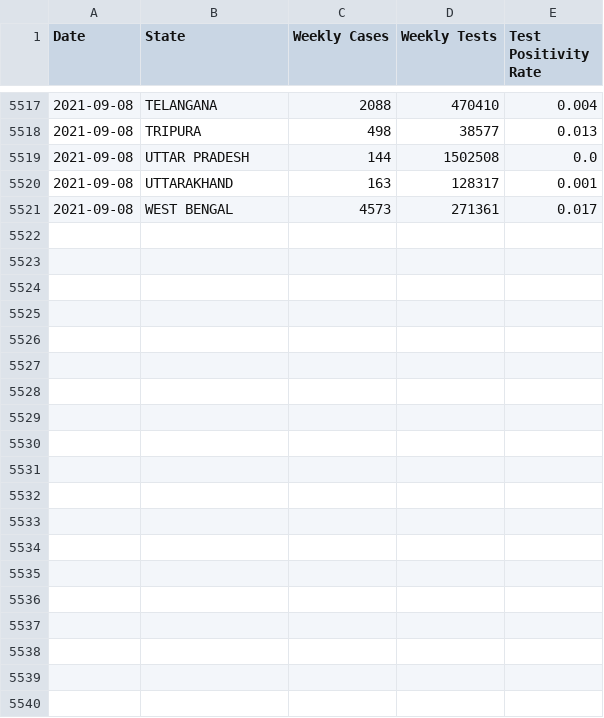
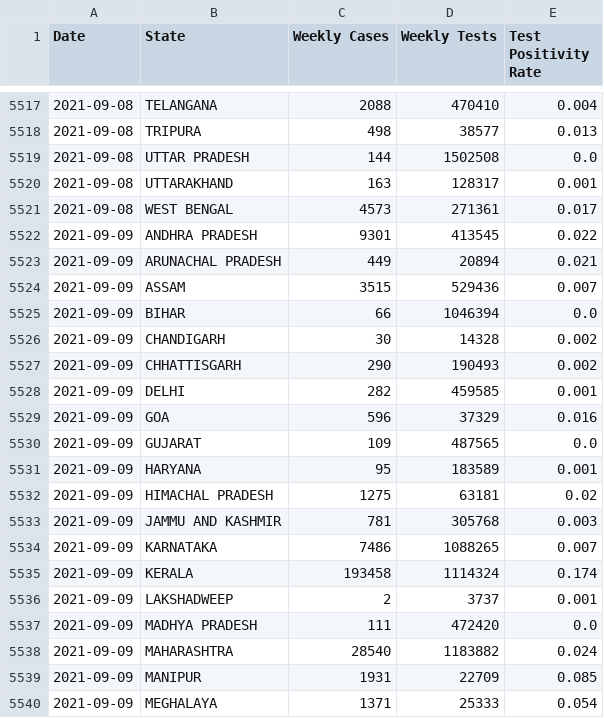
Before and after one commit to priva13/Covid-19_Bharat_records, a CSV file: statedata.csv, drawn as a sheet; only a part is shown, gaps mark what is left out; the diff covers the shown part only; the diff names each change by its address in the sheet, - before the commit and + after, or states it on an @@ line.

```diff
--- a/statedata.csv
+++ b/statedata.csv
+row 5522: 2021-09-09 | ANDHRA PRADESH | 9301 | 413545 | 0.022
+row 5523: 2021-09-09 | ARUNACHAL PRADESH | 449 | 20894 | 0.021
+row 5524: 2021-09-09 | ASSAM | 3515 | 529436 | 0.007
+row 5525: 2021-09-09 | BIHAR | 66 | 1046394 | 0.0
+row 5526: 2021-09-09 | CHANDIGARH | 30 | 14328 | 0.002
+row 5527: 2021-09-09 | CHHATTISGARH | 290 | 190493 | 0.002
+row 5528: 2021-09-09 | DELHI | 282 | 459585 | 0.001
+row 5529: 2021-09-09 | GOA | 596 | 37329 | 0.016
+row 5530: 2021-09-09 | GUJARAT | 109 | 487565 | 0.0
+row 5531: 2021-09-09 | HARYANA | 95 | 183589 | 0.001
+row 5532: 2021-09-09 | HIMACHAL PRADESH | 1275 | 63181 | 0.02
+row 5533: 2021-09-09 | JAMMU AND KASHMIR | 781 | 305768 | 0.003
+row 5534: 2021-09-09 | KARNATAKA | 7486 | 1088265 | 0.007
+row 5535: 2021-09-09 | KERALA | 193458 | 1114324 | 0.174
+row 5536: 2021-09-09 | LAKSHADWEEP | 2 | 3737 | 0.001
+row 5537: 2021-09-09 | MADHYA PRADESH | 111 | 472420 | 0.0
+row 5538: 2021-09-09 | MAHARASHTRA | 28540 | 1183882 | 0.024
+row 5539: 2021-09-09 | MANIPUR | 1931 | 22709 | 0.085
+row 5540: 2021-09-09 | MEGHALAYA | 1371 | 25333 | 0.054
```
Also changed, not shown: 13 added rows elsewhere in this file.
